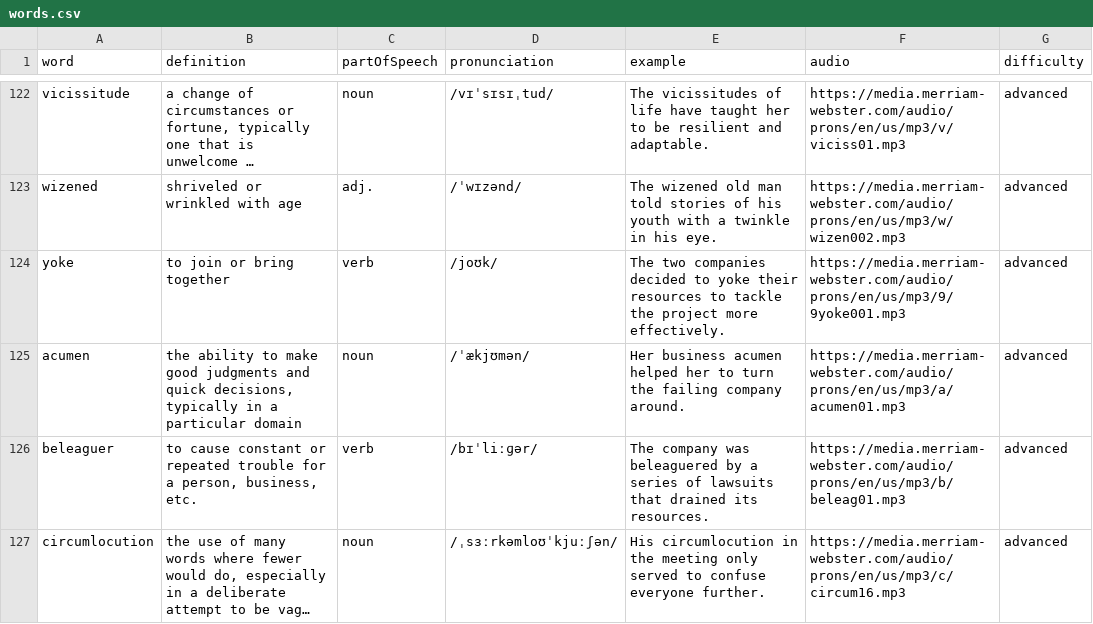
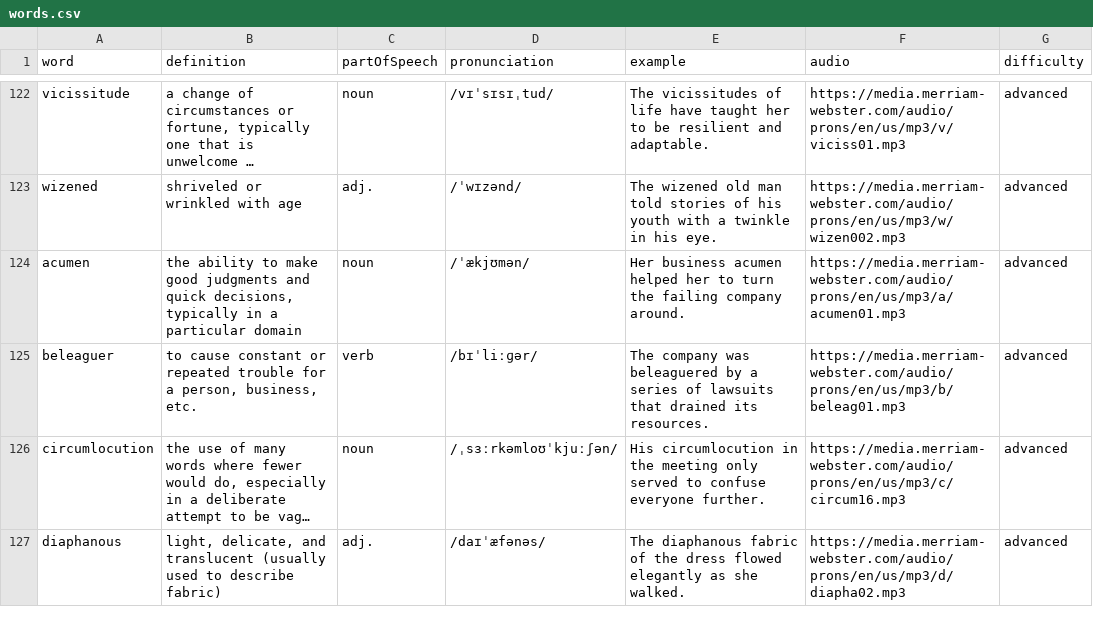
Before and after one commit to miglemr/vocabulary, a CSV file: prisma/data/words.csv, drawn as a sheet; only a part is shown, gaps mark what is left out; the shorter side is filled out with more unchanged rows; long unchanged cells end in …; the diff names each change by its address in the sheet, - before the commit and + after, or states it on an @@ line.

```diff
--- a/prisma/data/words.csv
+++ b/prisma/data/words.csv
-row 124: yoke | to join or bring together | verb | /joʊk/ | The two companies decided to yoke their resources to tackle the project more effectively. | https://media.merriam-webster.com/audio/prons/en/us/mp3/9/9yoke001.mp3 | advanced
```
Also changed, not shown: 22 other files.
